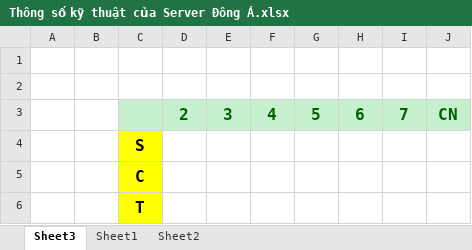
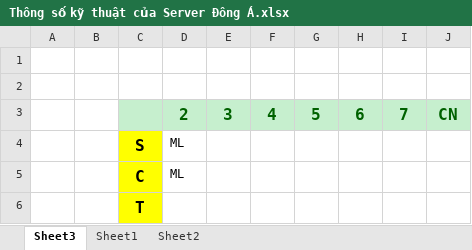
Before and after one commit to hungtq1eaut/AAADongA_skill, an Excel workbook: Thông số kỹ thuật của Server Đông Á.xlsx, sheet Sheet3, drawn as a sheet; values as stored, in another font and other column widths than the file's, no borders; the diff names each change by its address in the sheet, - before the commit and + after, or states it on an @@ line.

```diff
--- a/Thông số kỹ thuật của Server Đông Á.xlsx (sheet Sheet3)
+++ b/Thông số kỹ thuật của Server Đông Á.xlsx (sheet Sheet3)
-D4:D5: (empty)
+D4:D5: ML
```
Also changed, not shown: 7 other files.
